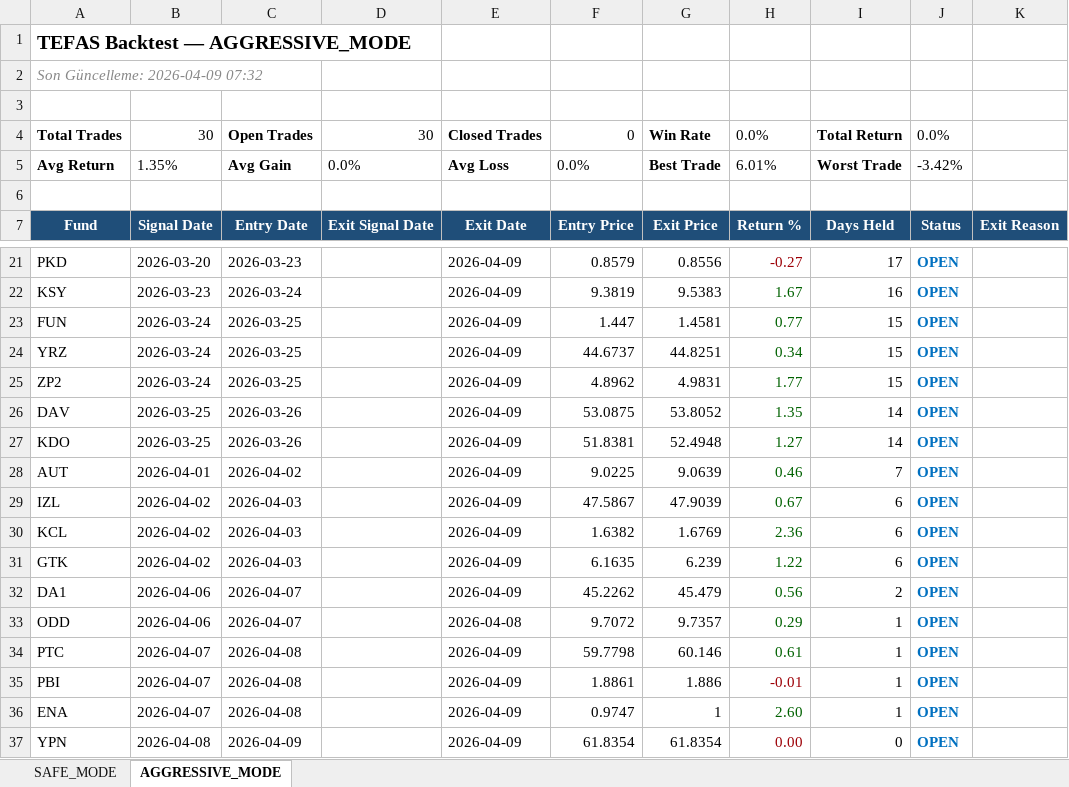
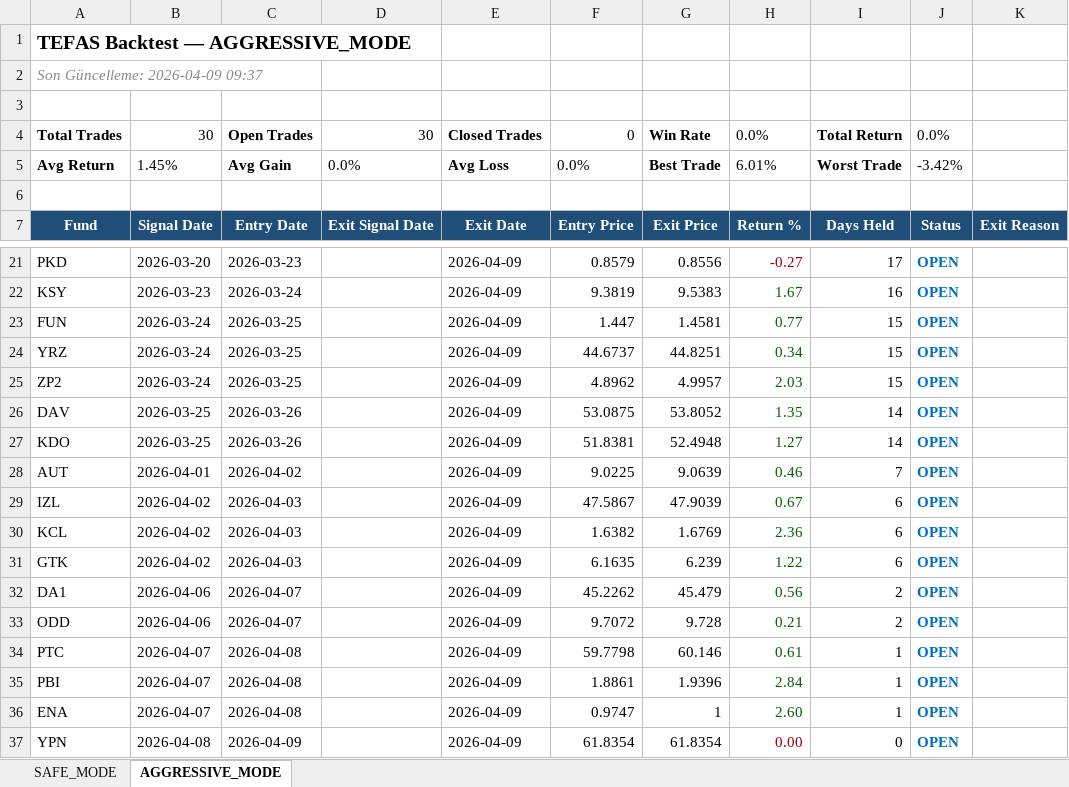
Before and after one commit to mustagur/tefas-takip, an Excel workbook: backtest_report.xlsx, sheet AGGRESSIVE_MODE, drawn as a sheet; only a part is shown, gaps mark what is left out; values as stored, in another font and other column widths than the file's, no borders; the diff names each change by its address in the sheet, - before the commit and + after, or states it on an @@ line.

```diff
--- a/backtest_report.xlsx (sheet AGGRESSIVE_MODE)
+++ b/backtest_report.xlsx (sheet AGGRESSIVE_MODE)
-A2: Son Güncelleme: 2026-04-09 07:32
+A2: Son Güncelleme: 2026-04-09 09:37
-B5: 1.35%
+B5: 1.45%
-G25: 4.9831
+G25: 4.9957
-H25: 1.77
+H25: 2.03
-E33: 2026-04-08
+E33: 2026-04-09
-G33: 9.7357
+G33: 9.728
-H33: 0.29
+H33: 0.21
-I33: 1
+I33: 2
-G35: 1.886
+G35: 1.9396
-H35: -0.01
+H35: 2.84
-H35 text colour: #9C0006
+H35 text colour: #006100
```
Also changed, not shown: sheet SAFE_MODE, 4 other files.
